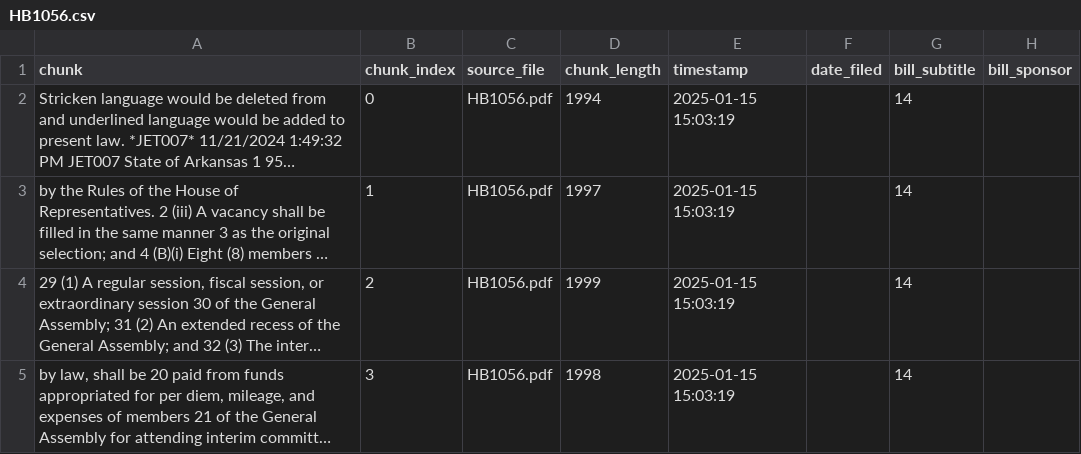
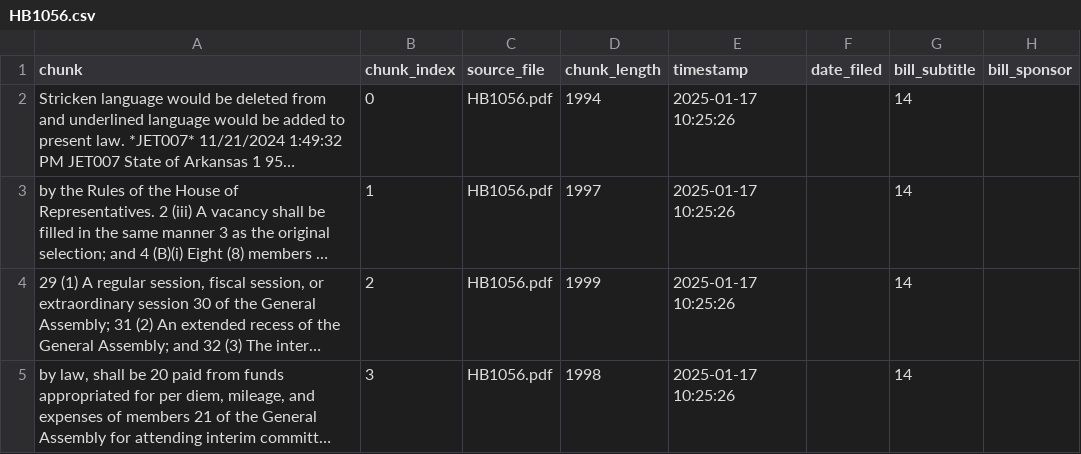
Before and after one commit to autumninthecloud/AIBillBrief, a CSV file: csv_files/HB1056.csv, drawn as a sheet; long unchanged cells end in …; the diff names each change by its address in the sheet, - before the commit and + after, or states it on an @@ line.

Commit message:
csv_chunks

```diff
--- a/csv_files/HB1056.csv
+++ b/csv_files/HB1056.csv
-E2:E5 (timestamp): 2025-01-15 15:03:19
+E2:E5 (timestamp): 2025-01-17 10:25:26
```
Also changed, not shown: csv_files/HB1057.csv, csv_files/HB1058.csv, 4 other files.
